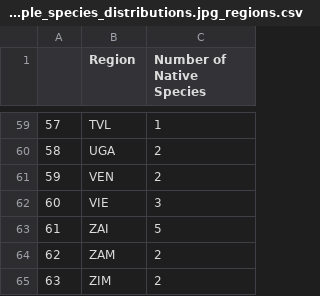
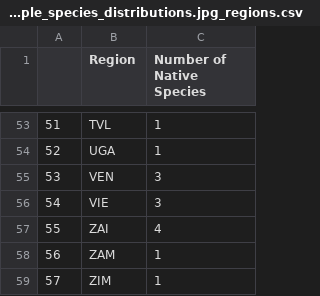
Before and after one commit to alrichardbollans/antimalarial_trait_predictions, a CSV file: species_sampling/outputs/random_sample_summary/random_sample_species_distributions.jpg_regions.csv, drawn as a sheet; only a part is shown, gaps mark what is left out; addresses are those after the commit; the diff covers the shown part only; the diff names each change by its address in the sheet, - before the commit and + after, or states it on an @@ line.

```diff
--- a/species_sampling/outputs/random_sample_summary/random_sample_species_distributions.jpg_regions.csv
+++ b/species_sampling/outputs/random_sample_summary/random_sample_species_distributions.jpg_regions.csv
@@ column A renumbered from row 5 down @@
-C54 (Number of Native Species): 2
+C54 (Number of Native Species): 1
-C55 (Number of Native Species): 2
+C55 (Number of Native Species): 3
-C57 (Number of Native Species): 5
+C57 (Number of Native Species): 4
-C58:C59 (Number of Native Species): 2
+C58:C59 (Number of Native Species): 1
```
Also changed, not shown: 3 added rows, 9 removed rows and 21 edited cells elsewhere in this file, species_sampling/outputs/ethno_sample_summary/ethno_sample_species_distributions.jpg_regions.csv.
